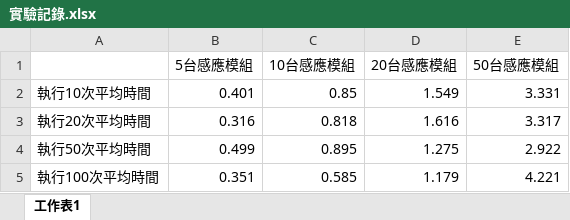
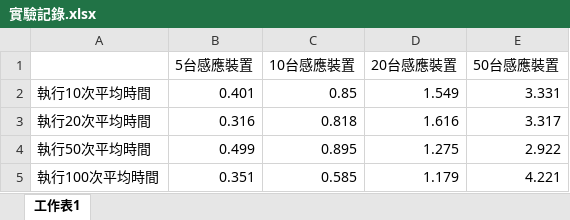
Before and after one commit to hrne/FINAL_REPORT, an Excel workbook: 01_論文/實驗記錄.xlsx, sheet 工作表1, drawn as a sheet; values as stored, in another font and other column widths than the file's, no borders; charts and pictures not drawn; removed rows and columns are numbered as before the commit, all else as after; the diff names each change by its address in the sheet, - before the commit and + after, or states it on an @@ line.

```diff
--- a/01_論文/實驗記錄.xlsx (sheet 工作表1)
+++ b/01_論文/實驗記錄.xlsx (sheet 工作表1)
-row 1:  | 5台感應模組 | 10台感應模組 | 20台感應模組 | 50台感應模組
+row 1:  | 5台感應裝置 | 10台感應裝置 | 20台感應裝置 | 50台感應裝置
```
Also changed, not shown: charts or pictures, 9 other files.
